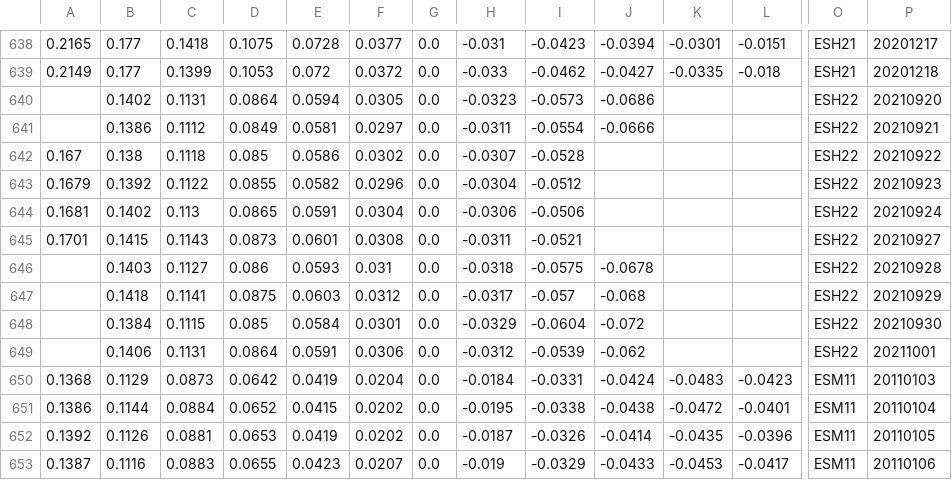
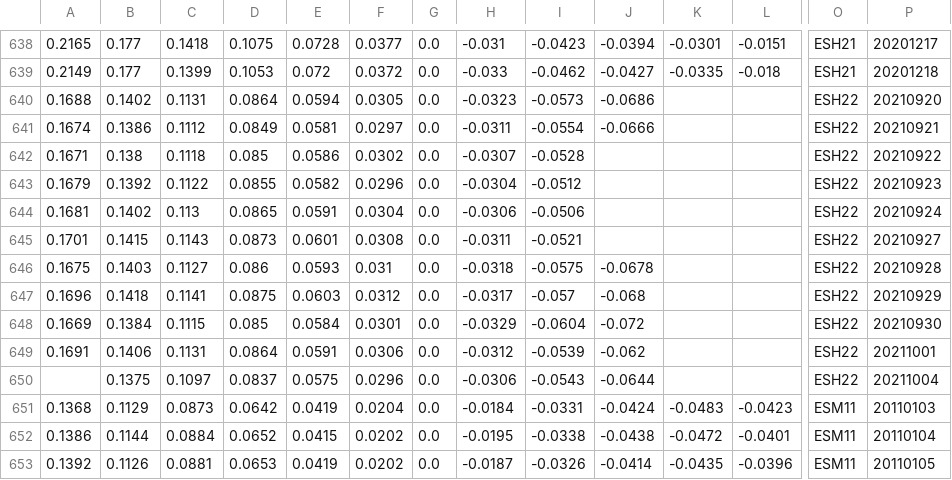
Before and after one commit to bgithub1/dashgrid, a CSV file: dashgrid/df_iv_skew_ES.csv, drawn as a sheet; only a part is shown, gaps mark what is left out; the shorter side is filled out with more unchanged rows; rows hold the shown columns only; the diff names each change by its address in the sheet, - before the commit and + after, or states it on an @@ line.

```diff
--- a/dashgrid/df_iv_skew_ES.csv
+++ b/dashgrid/df_iv_skew_ES.csv
-A640: (empty)
+A640: 0.1688
-A641: (empty)
+A641: 0.1674
-A642: 0.167
+A642: 0.1671
-A646: (empty)
+A646: 0.1675
-A647: (empty)
+A647: 0.1696
-A648: (empty)
+A648: 0.1669
-A649: (empty)
+A649: 0.1691
+row 650:  | 0.1375 | 0.1097 | 0.0837 | 0.0575 | 0.0296 | 0.0 | -0.0306 | -0.0543 | -0.0644 |  |  | ESH22 | 20211004
```
Also changed, not shown: dashgrid/df_iv_skew_CL.csv, dashgrid/df_iv_skew_NG.csv, 3 other files.
